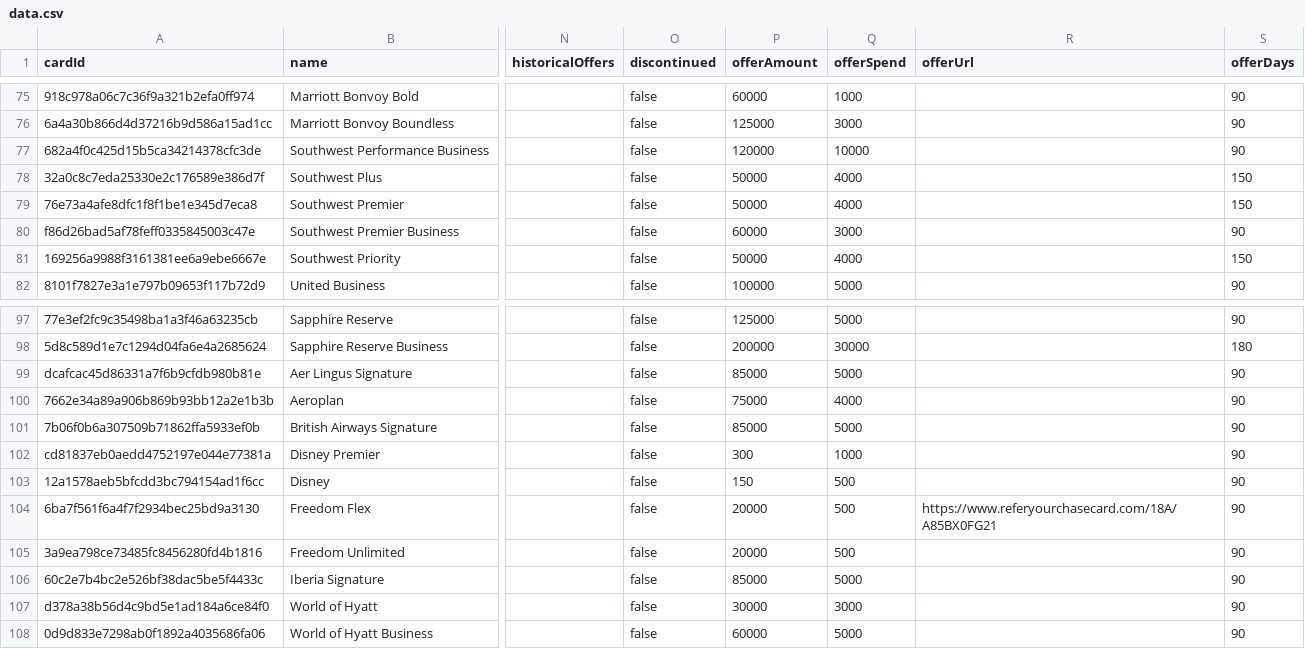
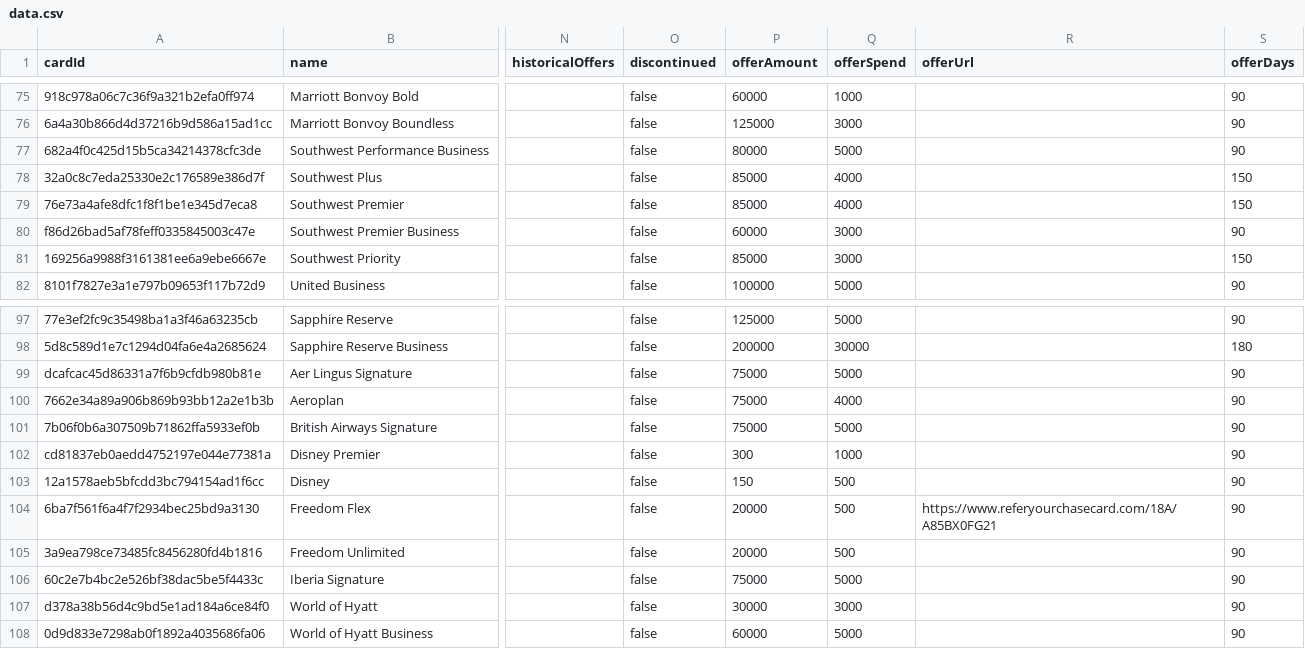
Before and after one commit to andenacitelli/credit-card-bonuses-api, a CSV file: exports/data.csv, drawn as a sheet; only a part is shown, gaps mark what is left out; the diff names each change by its address in the sheet, - before the commit and + after, or states it on an @@ line.

Commit message:
misc stale offers

```diff
--- a/exports/data.csv
+++ b/exports/data.csv
-P77 (offerAmount): 120000
+P77 (offerAmount): 80000
-Q77 (offerSpend): 10000
+Q77 (offerSpend): 5000
-P78:P79 (offerAmount): 50000
+P78:P79 (offerAmount): 85000
-P81 (offerAmount): 50000
+P81 (offerAmount): 85000
-Q81 (offerSpend): 4000
+Q81 (offerSpend): 3000
-P99 (offerAmount): 85000
+P99 (offerAmount): 75000
-P101 (offerAmount): 85000
+P101 (offerAmount): 75000
-P106 (offerAmount): 85000
+P106 (offerAmount): 75000
```
Also changed, not shown: 4 other files.
